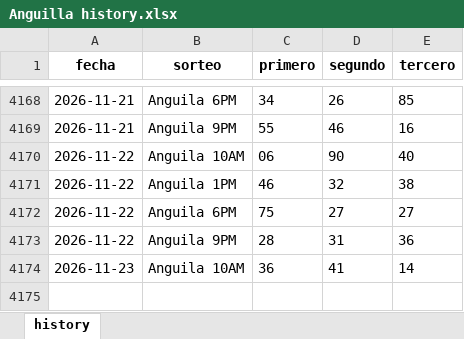
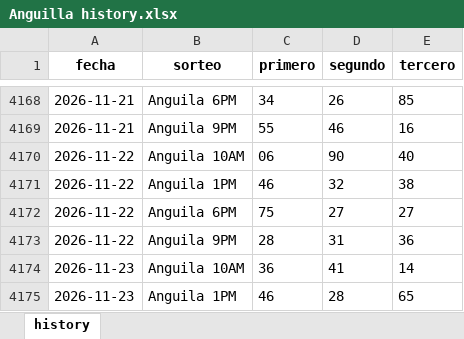
Before and after one commit to carbosota1/UPDATELOTMIX, an Excel workbook: data/histories/Anguilla history.xlsx, sheet history, drawn as a sheet; only a part is shown, gaps mark what is left out; values as stored, in another font and other column widths than the file's, no borders; the diff names each change by its address in the sheet, - before the commit and + after, or states it on an @@ line.

Commit message:
Auto update histories + intraday analysis

```diff
--- a/data/histories/Anguilla history.xlsx (sheet history)
+++ b/data/histories/Anguilla history.xlsx (sheet history)
+row 4175: 2026-11-23 | Anguila 1PM | 46 | 28 | 65
```
Also changed, not shown: 5 other files.
